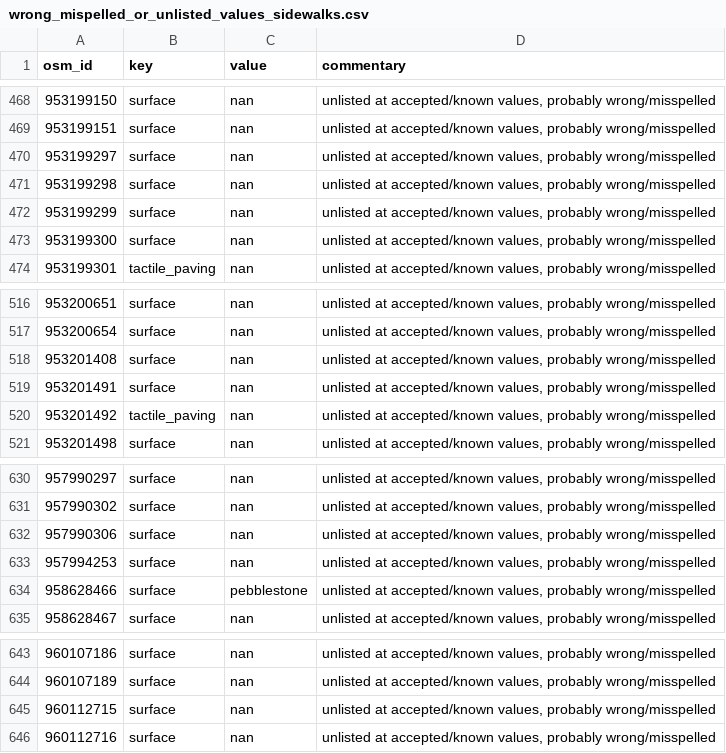
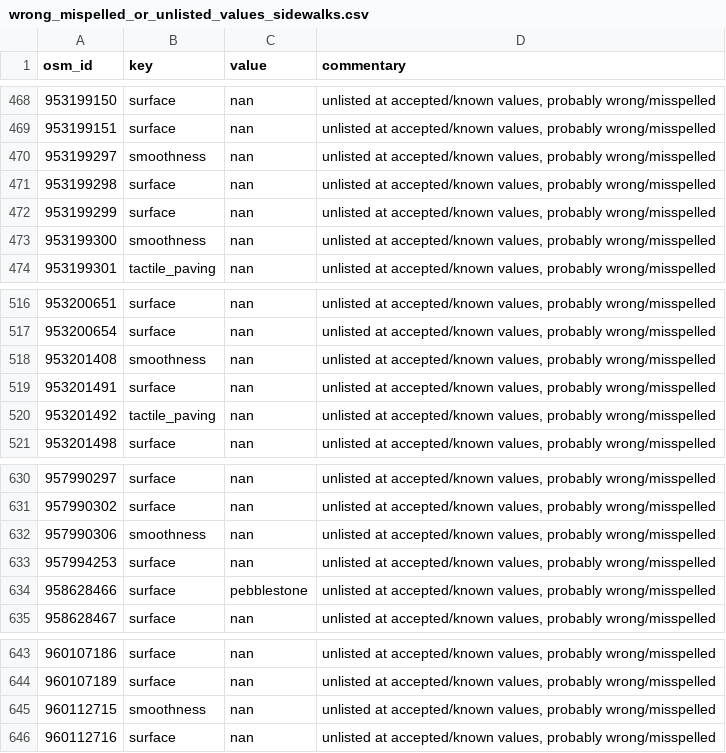
Before and after one commit to kauevestena/opensidewalkmap_beta, a CSV file: quality_check/tables/wrong_mispelled_or_unlisted_values_sidewalks.csv, drawn as a sheet; only a part is shown, gaps mark what is left out.

```diff
--- a/quality_check/tables/wrong_mispelled_or_unlisted_values_sidewalks.csv
+++ b/quality_check/tables/wrong_mispelled_or_unlisted_values_sidewalks.csv
@@ -469,6 +469,6 @@ osm_id,key,value,commentary
 953199151,surface,nan,"unlisted at accepted/known values, probably wrong/misspelled"
-953199297,surface,nan,"unlisted at accepted/known values, probably wrong/misspelled"
+953199297,smoothness,nan,"unlisted at accepted/known values, probably wrong/misspelled"
 953199298,surface,nan,"unlisted at accepted/known values, probably wrong/misspelled"
 953199299,surface,nan,"unlisted at accepted/known values, probably wrong/misspelled"
-953199300,surface,nan,"unlisted at accepted/known values, probably wrong/misspelled"
+953199300,smoothness,nan,"unlisted at accepted/known values, probably wrong/misspelled"
 953199301,tactile_paving,nan,"unlisted at accepted/known values, probably wrong/misspelled"
@@ -517,3 +517,3 @@ osm_id,key,value,commentary
 953200654,surface,nan,"unlisted at accepted/known values, probably wrong/misspelled"
-953201408,surface,nan,"unlisted at accepted/known values, probably wrong/misspelled"
+953201408,smoothness,nan,"unlisted at accepted/known values, probably wrong/misspelled"
 953201491,surface,nan,"unlisted at accepted/known values, probably wrong/misspelled"
@@ -631,3 +631,3 @@ osm_id,key,value,commentary
 957990302,surface,nan,"unlisted at accepted/known values, probably wrong/misspelled"
-957990306,surface,nan,"unlisted at accepted/known values, probably wrong/misspelled"
+957990306,smoothness,nan,"unlisted at accepted/known values, probably wrong/misspelled"
 957994253,surface,nan,"unlisted at accepted/known values, probably wrong/misspelled"
@@ -644,3 +644,3 @@ osm_id,key,value,commentary
 960107189,surface,nan,"unlisted at accepted/known values, probably wrong/misspelled"
-960112715,surface,nan,"unlisted at accepted/known values, probably wrong/misspelled"
+960112715,smoothness,nan,"unlisted at accepted/known values, probably wrong/misspelled"
 960112716,surface,nan,"unlisted at accepted/known values, probably wrong/misspelled"
```
Also changed, not shown: 9 other files.
